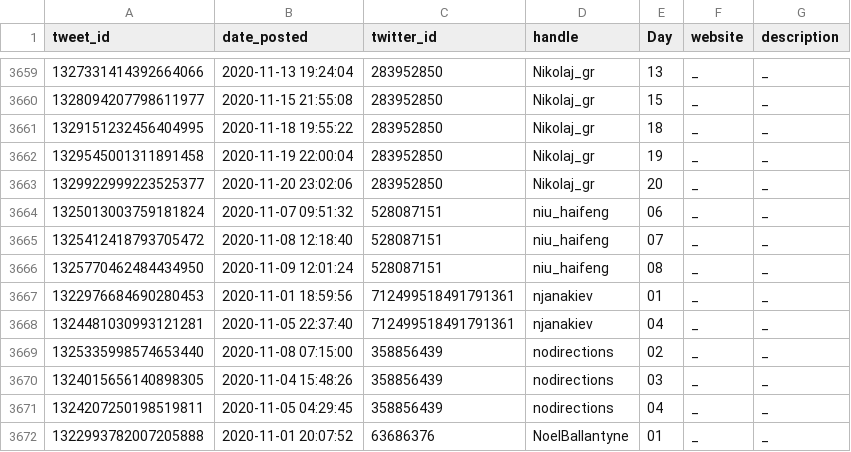
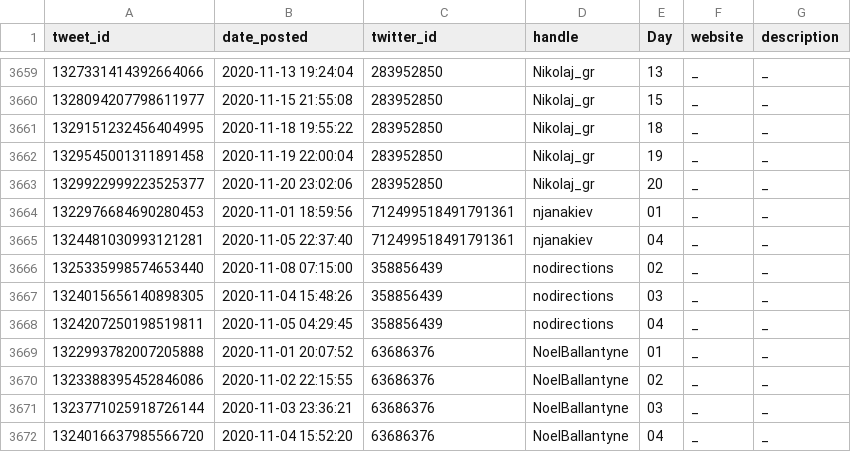
Before and after one commit to dakvid/30DayMapChallenge2020Metadata, a TSV file: maps/maps.tsv, drawn as a sheet; only a part is shown, gaps mark what is left out; the shorter side is filled out with more unchanged rows.

```diff
--- a/maps/maps.tsv
+++ b/maps/maps.tsv
@@ -3663,5 +3663,2 @@ tweet_id	date_posted	twitter_id	handle	Day	website	description
 1329922999223525377	2020-11-20 23:02:06	283952850	Nikolaj_gr	20	_	_
-1325013003759181824	2020-11-07 09:51:32	528087151	niu_haifeng	06	_	_
-1325412418793705472	2020-11-08 12:18:40	528087151	niu_haifeng	07	_	_
-1325770462484434950	2020-11-09 12:01:24	528087151	niu_haifeng	08	_	_
 1322976684690280453	2020-11-01 18:59:56	712499518491791361	njanakiev	01	_	_
```
Also changed, not shown: maps/cartographers.tsv, maps/classifications.tsv.
